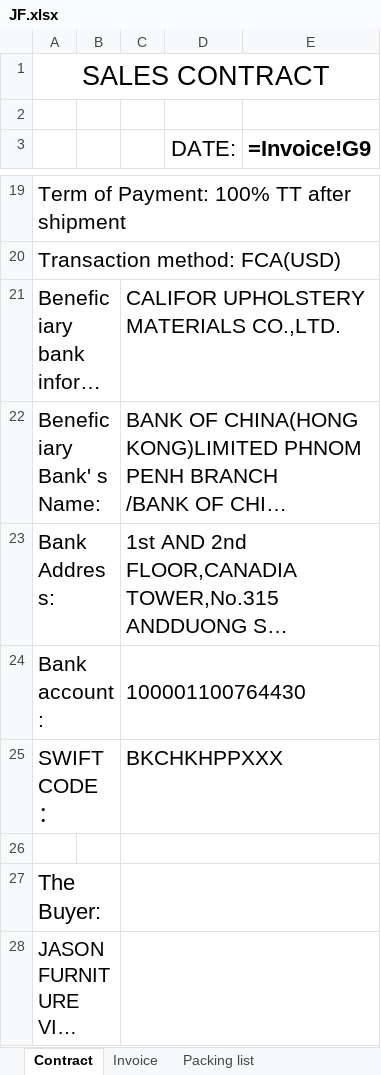
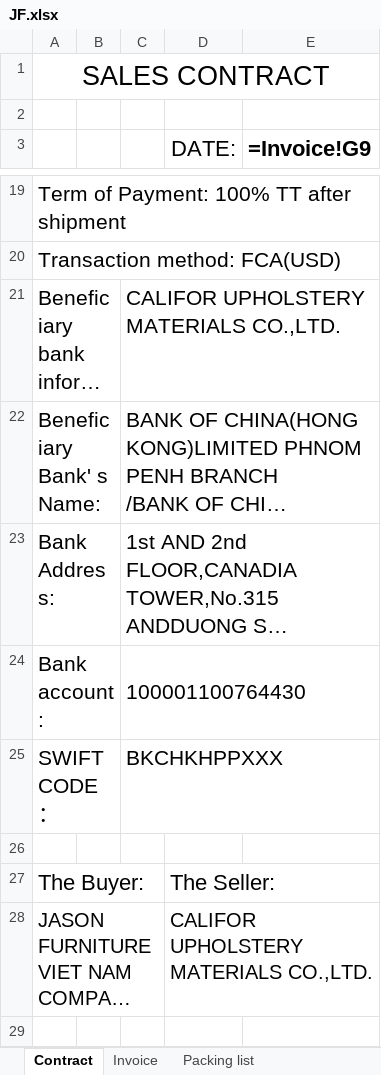
Before and after one commit to jamen4357-svg/generated_shippinglist_invoice, an Excel workbook: invoice_gen/TEMPLATE/JF.xlsx, sheet Contract, drawn as a sheet; only a part is shown, gaps mark what is left out; long unchanged cells end in …; values as stored, in another font and other column widths than the file's, no borders; formulas without a stored value are shown as written; the diff names each change by its address in the sheet, - before the commit and + after, or states it on an @@ line.

```diff
--- a/invoice_gen/TEMPLATE/JF.xlsx (sheet Contract)
+++ b/invoice_gen/TEMPLATE/JF.xlsx (sheet Contract)
-C26:E26 merged
-C27:E27 merged
-D27 (DATE:): (empty)
+D27 (DATE:): The Seller:
-C28:E28 merged
-D28 (DATE:): (empty)
+D28 (DATE:): CALIFOR UPHOLSTERY MATERIALS CO.,LTD.
```
Also changed, not shown: sheet Invoice, 3 other files.
